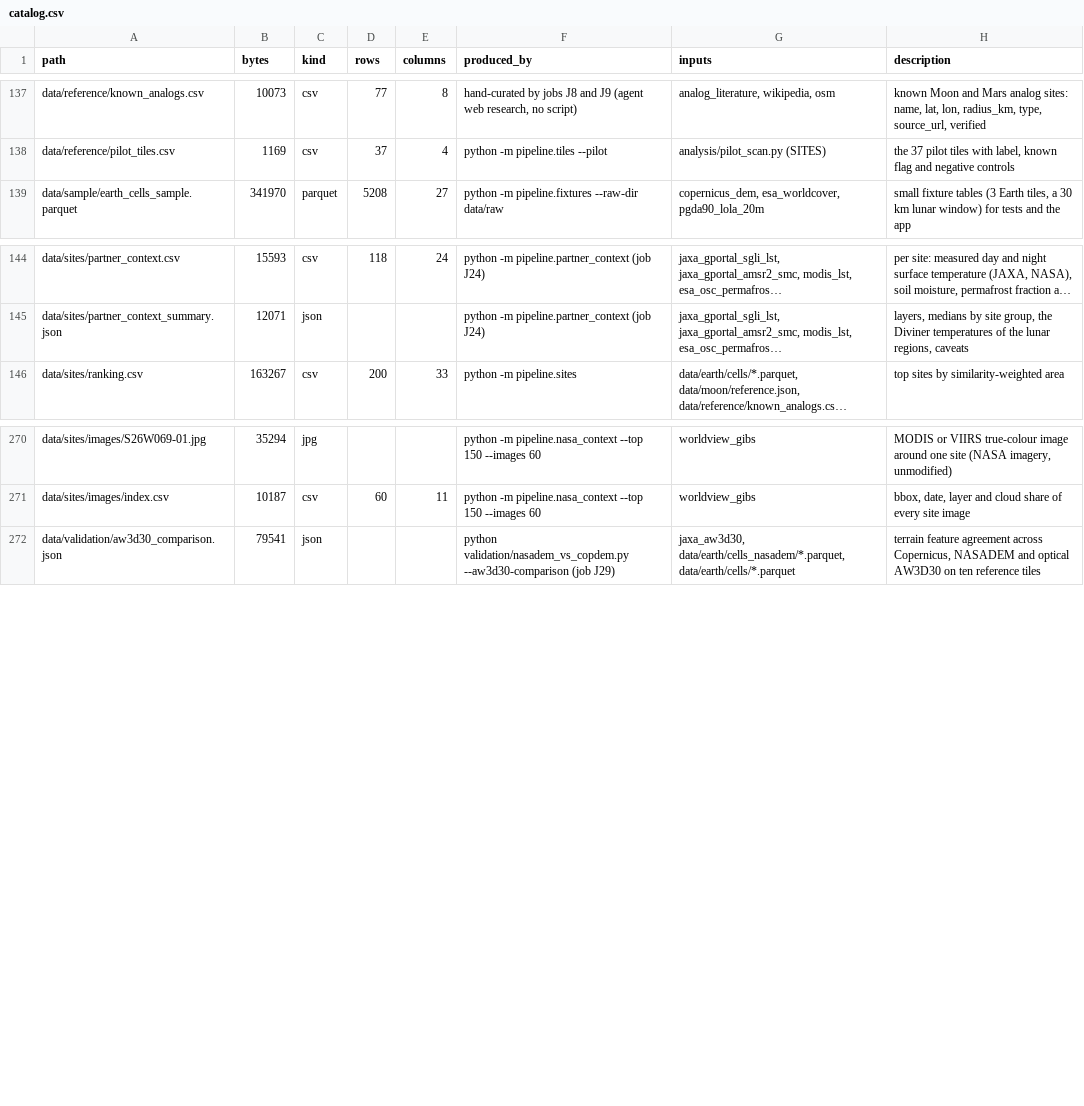
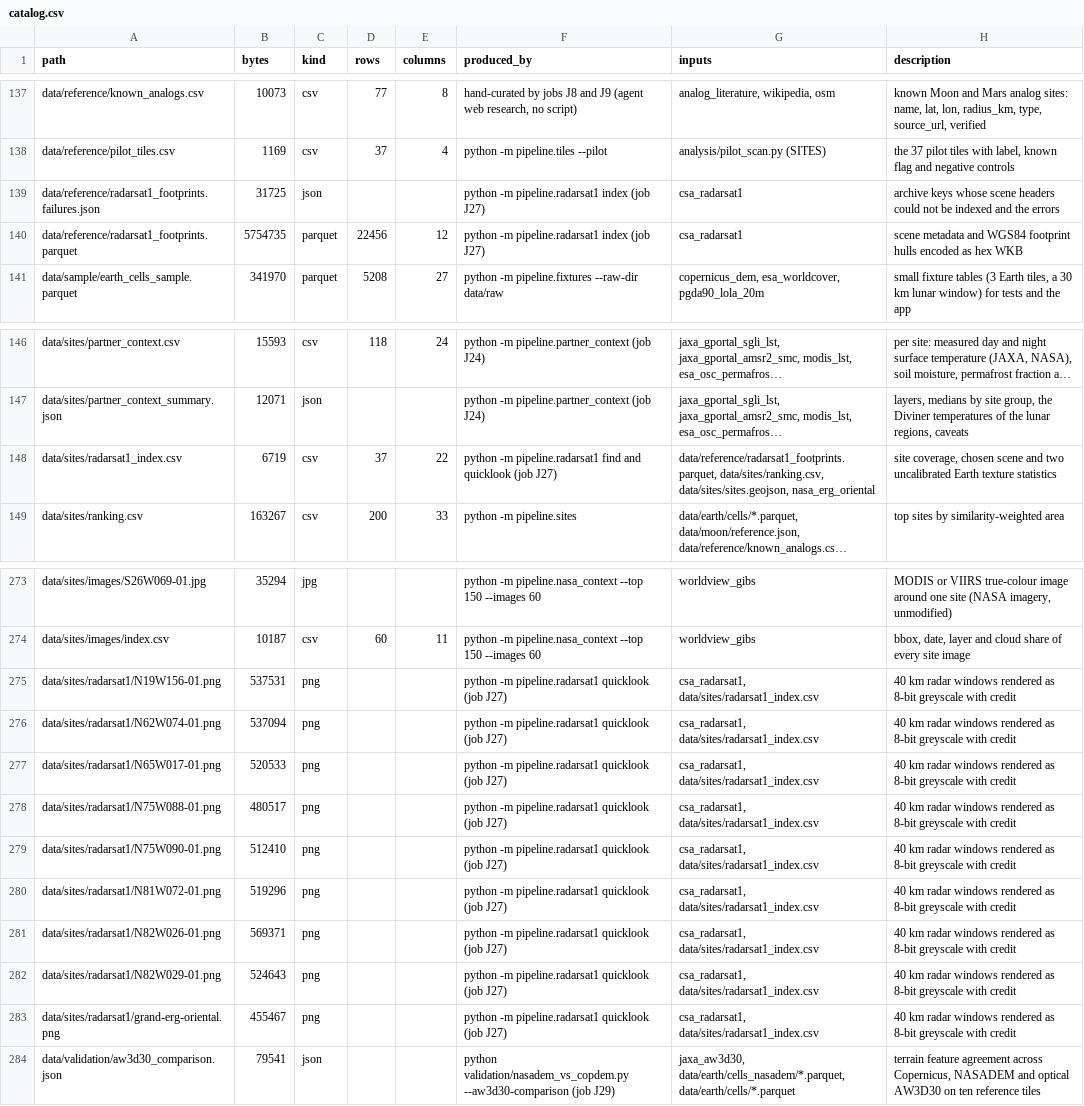
Before and after one commit to BartoszPreus/NASA, a CSV file: data/catalog.csv, drawn as a sheet; only a part is shown, gaps mark what is left out; long unchanged cells end in …; the diff names each change by its address in the sheet, - before the commit and + after, or states it on an @@ line.

Commit message:
J27: add RADARSAT-1 site observations and Mini-RF comparison (#7)

```diff
--- a/data/catalog.csv
+++ b/data/catalog.csv
+row 139: data/reference/radarsat1_footprints.failures.json | 31725 | json |  |  | python -m pipeline.radarsat1 index (job J27) | csa_radarsat1 | archive keys whose scene headers could not be indexed and the errors
+row 140: data/reference/radarsat1_footprints.parquet | 5754735 | parquet | 22456 | 12 | python -m pipeline.radarsat1 index (job J27) | csa_radarsat1 | scene metadata and WGS84 footprint hulls encoded as hex WKB
+row 148: data/sites/radarsat1_index.csv | 6719 | csv | 37 | 22 | python -m pipeline.radarsat1 find and quicklook (job J27) | data/reference/radarsat1_footprints.parquet, data/sites/ranking.csv, data/sites/sites.geojson, nasa_erg_oriental | site coverage, chosen scene and two uncalibrated Earth texture statistics
+row 275: data/sites/radarsat1/N19W156-01.png | 537531 | png |  |  | python -m pipeline.radarsat1 quicklook (job J27) | csa_radarsat1, data/sites/radarsat1_index.csv | 40 km radar windows rendered as 8-bit greyscale with credit
+row 276: data/sites/radarsat1/N62W074-01.png | 537094 | png |  |  | python -m pipeline.radarsat1 quicklook (job J27) | csa_radarsat1, data/sites/radarsat1_index.csv | 40 km radar windows rendered as 8-bit greyscale with credit
+row 277: data/sites/radarsat1/N65W017-01.png | 520533 | png |  |  | python -m pipeline.radarsat1 quicklook (job J27) | csa_radarsat1, data/sites/radarsat1_index.csv | 40 km radar windows rendered as 8-bit greyscale with credit
+row 278: data/sites/radarsat1/N75W088-01.png | 480517 | png |  |  | python -m pipeline.radarsat1 quicklook (job J27) | csa_radarsat1, data/sites/radarsat1_index.csv | 40 km radar windows rendered as 8-bit greyscale with credit
+row 279: data/sites/radarsat1/N75W090-01.png | 512410 | png |  |  | python -m pipeline.radarsat1 quicklook (job J27) | csa_radarsat1, data/sites/radarsat1_index.csv | 40 km radar windows rendered as 8-bit greyscale with credit
+row 280: data/sites/radarsat1/N81W072-01.png | 519296 | png |  |  | python -m pipeline.radarsat1 quicklook (job J27) | csa_radarsat1, data/sites/radarsat1_index.csv | 40 km radar windows rendered as 8-bit greyscale with credit
+row 281: data/sites/radarsat1/N82W026-01.png | 569371 | png |  |  | python -m pipeline.radarsat1 quicklook (job J27) | csa_radarsat1, data/sites/radarsat1_index.csv | 40 km radar windows rendered as 8-bit greyscale with credit
+row 282: data/sites/radarsat1/N82W029-01.png | 524643 | png |  |  | python -m pipeline.radarsat1 quicklook (job J27) | csa_radarsat1, data/sites/radarsat1_index.csv | 40 km radar windows rendered as 8-bit greyscale with credit
+row 283: data/sites/radarsat1/grand-erg-oriental.png | 455467 | png |  |  | python -m pipeline.radarsat1 quicklook (job J27) | csa_radarsat1, data/sites/radarsat1_index.csv | 40 km radar windows rendered as 8-bit greyscale with credit
```
Also changed, not shown: data/sources.csv, 20 other files.
